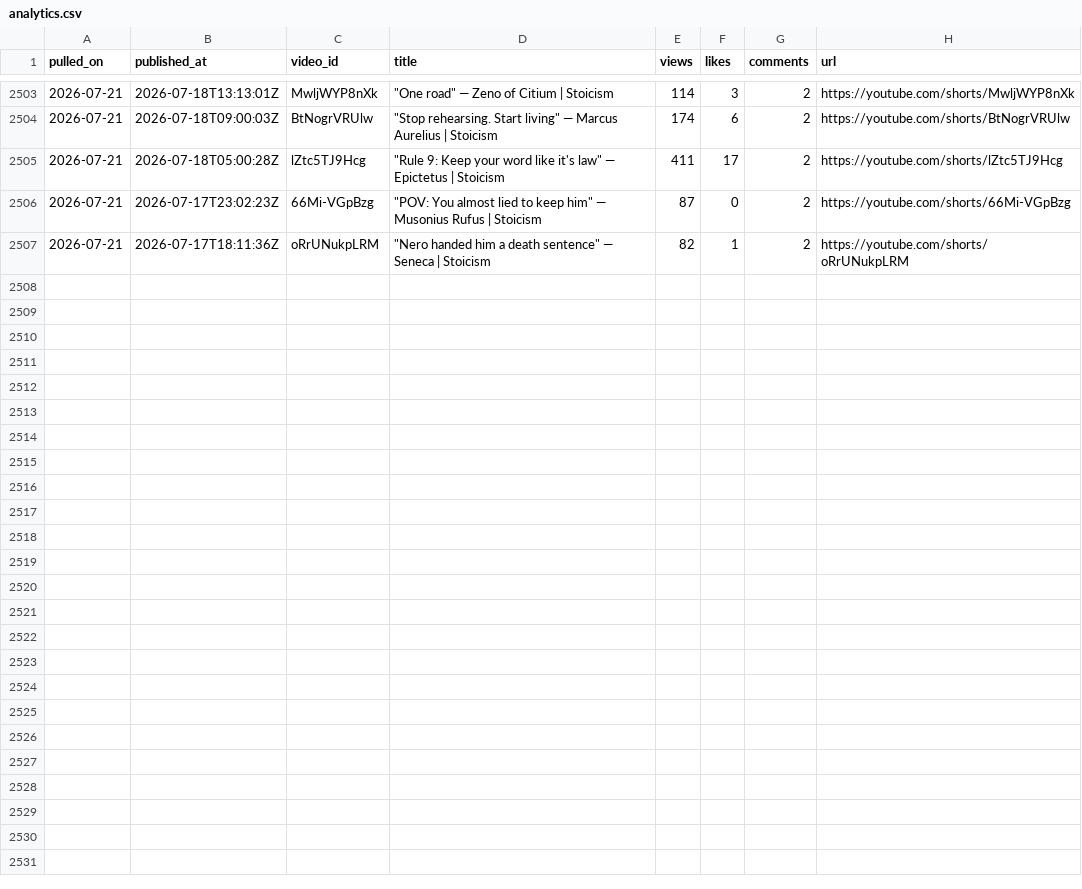
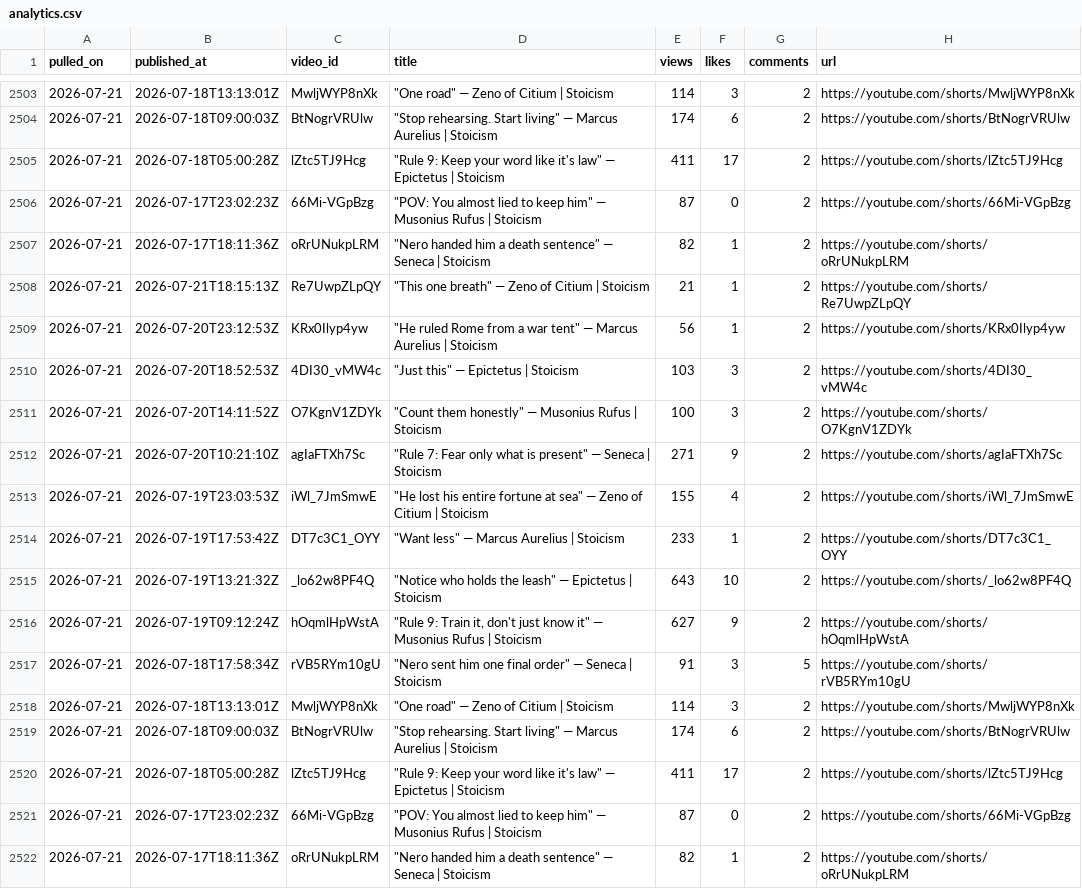
Before and after one commit to soicism2026-ex/stoic-bot, a CSV file: data/analytics.csv, drawn as a sheet; only a part is shown, gaps mark what is left out.

Commit message:
analytics: 2026-07-21

```diff
--- a/data/analytics.csv
+++ b/data/analytics.csv
@@ -2507 +2507,16 @@ pulled_on,published_at,video_id,title,views,likes,comments,url
 2026-07-21,2026-07-17T18:11:36Z,oRrUNukpLRM,"""Nero handed him a death sentence"" — Seneca | Stoicism",82,1,2,https://youtube.com/shorts/oRrUNukpLRM
+2026-07-21,2026-07-21T18:15:13Z,Re7UwpZLpQY,"""This one breath"" — Zeno of Citium | Stoicism",21,1,2,https://youtube.com/shorts/Re7UwpZLpQY
+2026-07-21,2026-07-20T23:12:53Z,KRx0Ilyp4yw,"""He ruled Rome from a war tent"" — Marcus Aurelius | Stoicism",56,1,2,https://youtube.com/shorts/KRx0Ilyp4yw
+2026-07-21,2026-07-20T18:52:53Z,4DI30_vMW4c,"""Just this"" — Epictetus | Stoicism",103,3,2,https://youtube.com/shorts/4DI30_vMW4c
+2026-07-21,2026-07-20T14:11:52Z,O7KgnV1ZDYk,"""Count them honestly"" — Musonius Rufus | Stoicism",100,3,2,https://youtube.com/shorts/O7KgnV1ZDYk
+2026-07-21,2026-07-20T10:21:10Z,agIaFTXh7Sc,"""Rule 7: Fear only what is present"" — Seneca | Stoicism",271,9,2,https://youtube.com/shorts/agIaFTXh7Sc
+2026-07-21,2026-07-19T23:03:53Z,iWl_7JmSmwE,"""He lost his entire fortune at sea"" — Zeno of Citium | Stoicism",155,4,2,https://youtube.com/shorts/iWl_7JmSmwE
+2026-07-21,2026-07-19T17:53:42Z,DT7c3C1_OYY,"""Want less"" — Marcus Aurelius | Stoicism",233,1,2,https://youtube.com/shorts/DT7c3C1_OYY
+2026-07-21,2026-07-19T13:21:32Z,_lo62w8PF4Q,"""Notice who holds the leash"" — Epictetus | Stoicism",643,10,2,https://youtube.com/shorts/_lo62w8PF4Q
+2026-07-21,2026-07-19T09:12:24Z,hOqmlHpWstA,"""Rule 9: Train it, don't just know it"" — Musonius Rufus | Stoicism",627,9,2,https://youtube.com/shorts/hOqmlHpWstA
+2026-07-21,2026-07-18T17:58:34Z,rVB5RYm10gU,"""Nero sent him one final order"" — Seneca | Stoicism",91,3,5,https://youtube.com/shorts/rVB5RYm10gU
+2026-07-21,2026-07-18T13:13:01Z,MwljWYP8nXk,"""One road"" — Zeno of Citium | Stoicism",114,3,2,https://youtube.com/shorts/MwljWYP8nXk
+2026-07-21,2026-07-18T09:00:03Z,BtNogrVRUlw,"""Stop rehearsing. Start living"" — Marcus Aurelius | Stoicism",174,6,2,https://youtube.com/shorts/BtNogrVRUlw
+2026-07-21,2026-07-18T05:00:28Z,lZtc5TJ9Hcg,"""Rule 9: Keep your word like it's law"" — Epictetus | Stoicism",411,17,2,https://youtube.com/shorts/lZtc5TJ9Hcg
+2026-07-21,2026-07-17T23:02:23Z,66Mi-VGpBzg,"""POV: You almost lied to keep him"" — Musonius Rufus | Stoicism",87,0,2,https://youtube.com/shorts/66Mi-VGpBzg
+2026-07-21,2026-07-17T18:11:36Z,oRrUNukpLRM,"""Nero handed him a death sentence"" — Seneca | Stoicism",82,1,2,https://youtube.com/shorts/oRrUNukpLRM
```
Also changed, not shown: data/channel_stats.csv.
